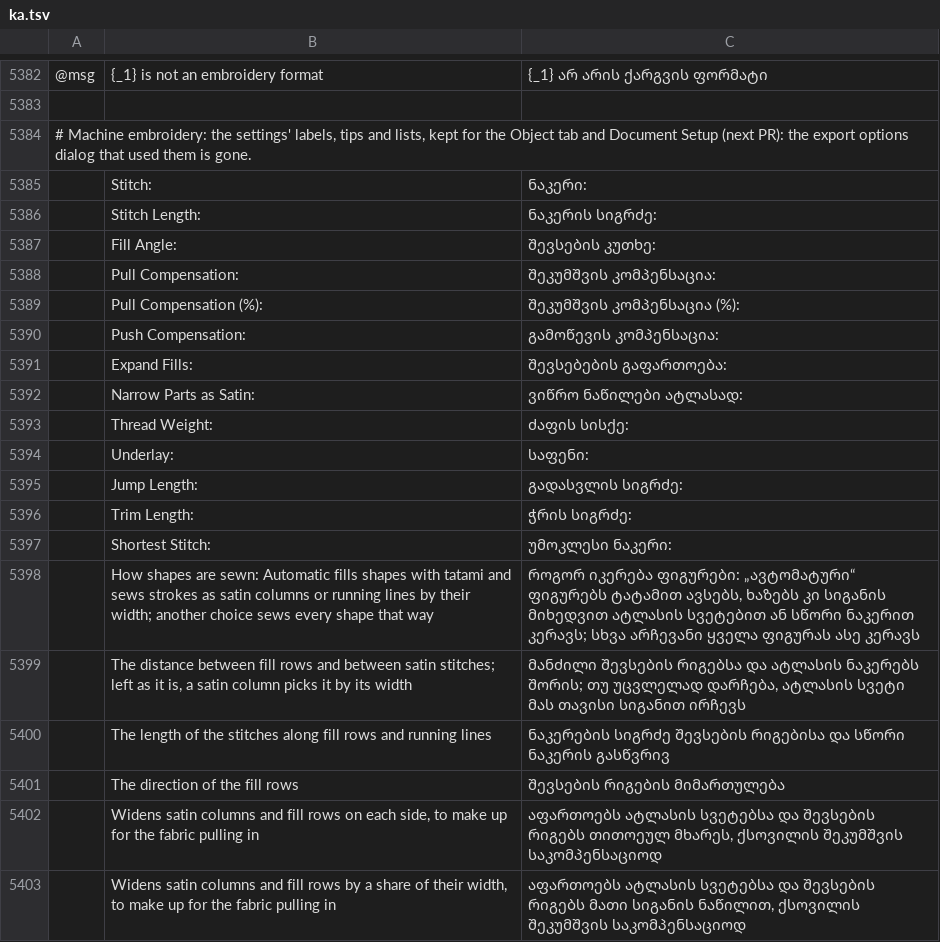
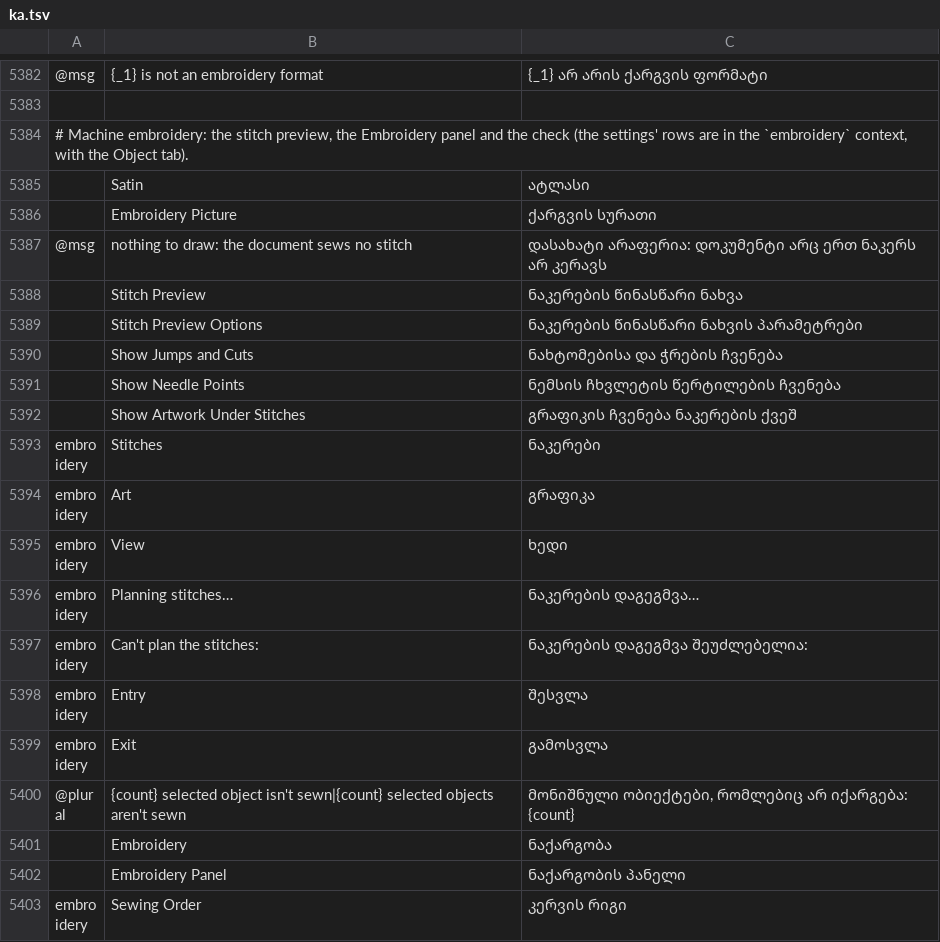
Before and after one commit to przbat-public/vectorcraft-stitch, a TSV file: crates/ui-egui/src/i18n/ka.tsv, drawn as a sheet; only a part is shown, gaps mark what is left out; the shorter side is filled out with more unchanged rows; the diff covers the shown part only; the diff names each change by its address in the sheet, - before the commit and + after, or states it on an @@ line.

```diff
--- a/crates/ui-egui/src/i18n/ka.tsv
+++ b/crates/ui-egui/src/i18n/ka.tsv
-A5384: …embroidery: the settings' labels, tips and lists, kept for the Object tab and Document Setup (next PR): the export options dialog that used them is gone.
+A5384: …embroidery: the stitch preview, the Embroidery panel and the check (the settings' rows are in the `embroidery` context, with the Object tab).
-row 5385:  | Stitch: | ნაკერი:
-row 5386:  | Stitch Length: | ნაკერის სიგრძე:
-row 5387:  | Fill Angle: | შევსების კუთხე:
-row 5388:  | Pull Compensation: | შეკუმშვის კომპენსაცია:
-row 5389:  | Pull Compensation (%): | შეკუმშვის კომპენსაცია (%):
-row 5390:  | Push Compensation: | გამოწევის კომპენსაცია:
-row 5391:  | Expand Fills: | შევსებების გაფართოება:
-row 5392:  | Narrow Parts as Satin: | ვიწრო ნაწილები ატლასად:
-row 5393:  | Thread Weight: | ძაფის სისქე:
-row 5394:  | Underlay: | საფენი:
-row 5395:  | Jump Length: | გადასვლის სიგრძე:
-row 5396:  | Trim Length: | ჭრის სიგრძე:
-row 5397:  | Shortest Stitch: | უმოკლესი ნაკერი:
-row 5398:  | How shapes are sewn: Automatic fills shapes with tatami and sews strokes as satin columns or running lines by their width; another choice sews every shape that way | როგორ იკერება ფიგურები: „ავტომატური“ ფიგურებს ტატამით ავსებს, ხაზებს კი სიგანის მიხედვით ატლასის სვეტებით ან სწორი ნაკერით კერავს; სხვა არჩევანი ყველა ფიგურას ასე კერავს
-row 5399:  | The distance between fill rows and between satin stitches; left as it is, a satin column picks it by its width | მანძილი შევსების რიგებსა და ატლასის ნაკერებს შორის; თუ უცვლელად დარჩება, ატლასის სვეტი მას თავისი სიგანით ირჩევს
-row 5400:  | The length of the stitches along fill rows and running lines | ნაკერების სიგრძე შევსების რიგებისა და სწორი ნაკერის გასწვრივ
-row 5401:  | The direction of the fill rows | შევსების რიგების მიმართულება
-row 5402:  | Widens satin columns and fill rows on each side, to make up for the fabric pulling in | აფართოებს ატლასის სვეტებსა და შევსების რიგებს თითოეულ მხარეს, ქსოვილის შეკუმშვის საკომპენსაციოდ
-row 5403:  | Widens satin columns and fill rows by a share of their width, to make up for the fabric pulling in | აფართოებს ატლასის სვეტებსა და შევსების რიგებს მათი სიგანის ნაწილით, ქსოვილის შეკუმშვის საკომპენსაციოდ
```
Also changed, not shown: 14 removed rows elsewhere in this file, crates/ui-egui/src/i18n/bg.tsv, crates/ui-egui/src/i18n/el.tsv, 21 other files.
